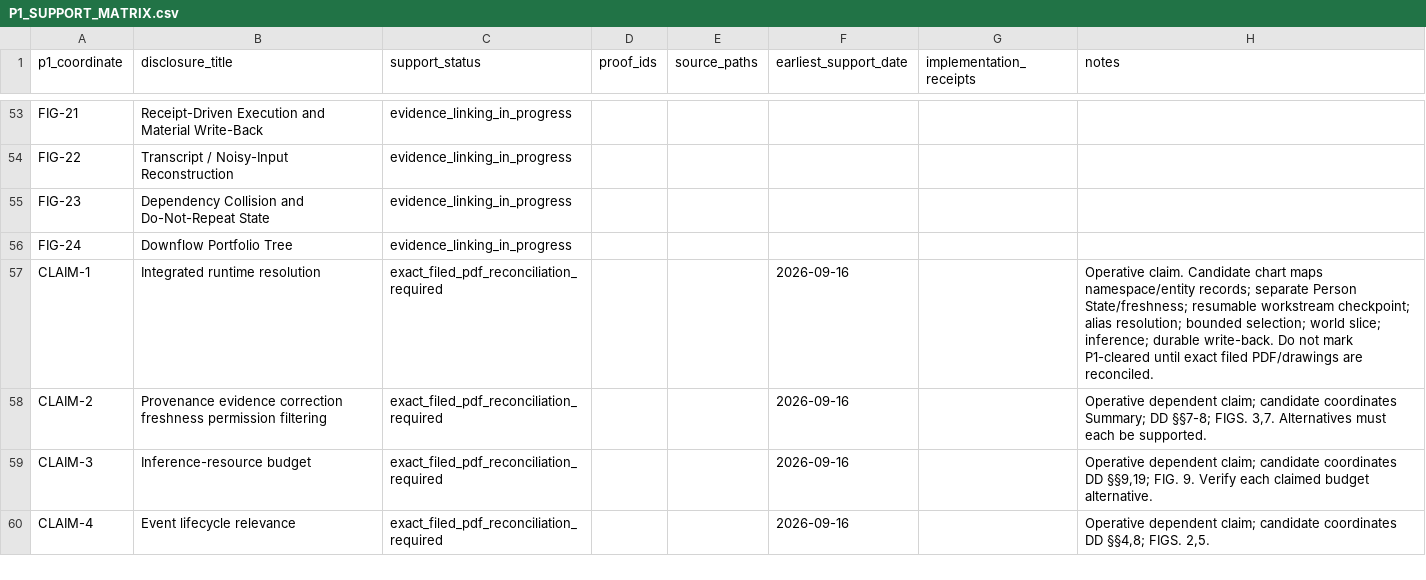
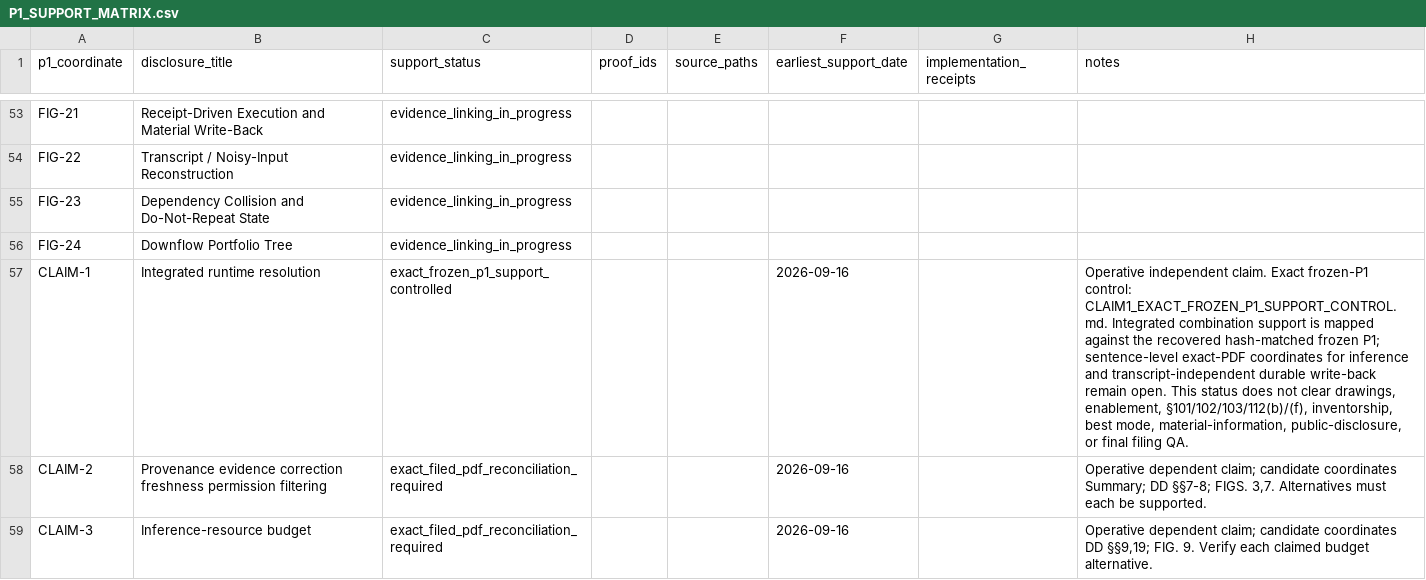
Before and after one commit to krias1/Adroitech-patent-proof, a CSV file: P1/P1_SUPPORT_MATRIX.csv, drawn as a sheet; only a part is shown, gaps mark what is left out; the shorter side is filled out with more unchanged rows.

Commit message:
Reconcile Claim 1 support matrix with exact frozen-P1 control

```diff
--- a/P1/P1_SUPPORT_MATRIX.csv
+++ b/P1/P1_SUPPORT_MATRIX.csv
@@ -56,3 +56,3 @@ FIG-23,Dependency Collision and Do-Not-Repeat State,evidence_linking_in_progress
 FIG-24,Downflow Portfolio Tree,evidence_linking_in_progress,,,,,
-CLAIM-1,Integrated runtime resolution,exact_filed_pdf_reconciliation_required,,,2026-09-16,,"Operative claim. Candidate chart maps namespace/entity records; separate Person State/freshness; resumable workstream checkpoint; alias resolution; bounded selection; world slice; inference; durable write-back. Do not mark P1-cleared until exact filed PDF/drawings are reconciled."
+CLAIM-1,Integrated runtime resolution,exact_frozen_p1_support_controlled,,,2026-09-16,,"Operative independent claim. Exact frozen-P1 control: CLAIM1_EXACT_FROZEN_P1_SUPPORT_CONTROL.md. Integrated combination support is mapped against the recovered hash-matched frozen P1; sentence-level exact-PDF coordinates for inference and transcript-independent durable write-back remain open. This status does not clear drawings, enablement, §101/102/103/112(b)/(f), inventorship, best mode, material-information, public-disclosure, or final filing QA."
 CLAIM-2,Provenance evidence correction freshness permission filtering,exact_filed_pdf_reconciliation_required,,,2026-09-16,,"Operative dependent claim; candidate coordinates Summary; DD §§7-8; FIGS. 3,7. Alternatives must each be supported."
```
